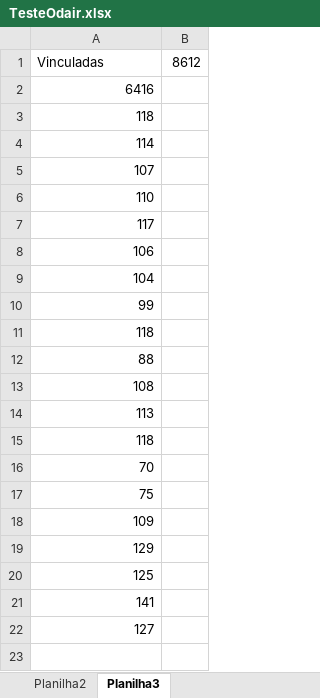
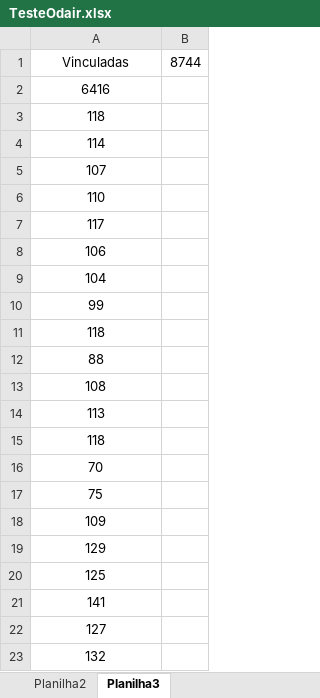
Before and after one commit to NisioH/Beneficiamento, an Excel workbook: TesteOdair.xlsx, sheet Planilha3, drawn as a sheet; values as stored, in another font and other column widths than the file's, no borders; the diff names each change by its address in the sheet, - before the commit and + after, or states it on an @@ line.

Commit message:
Atualizando o benefício

```diff
--- a/TesteOdair.xlsx (sheet Planilha3)
+++ b/TesteOdair.xlsx (sheet Planilha3)
-A1 alignment: left
+A1 alignment: center
-B1: 8612
+B1: 8744
-A2:A22 alignment: right
+A2:A22 alignment: center
+row 23: 132
```
Also changed, not shown: sheet Planilha2.
